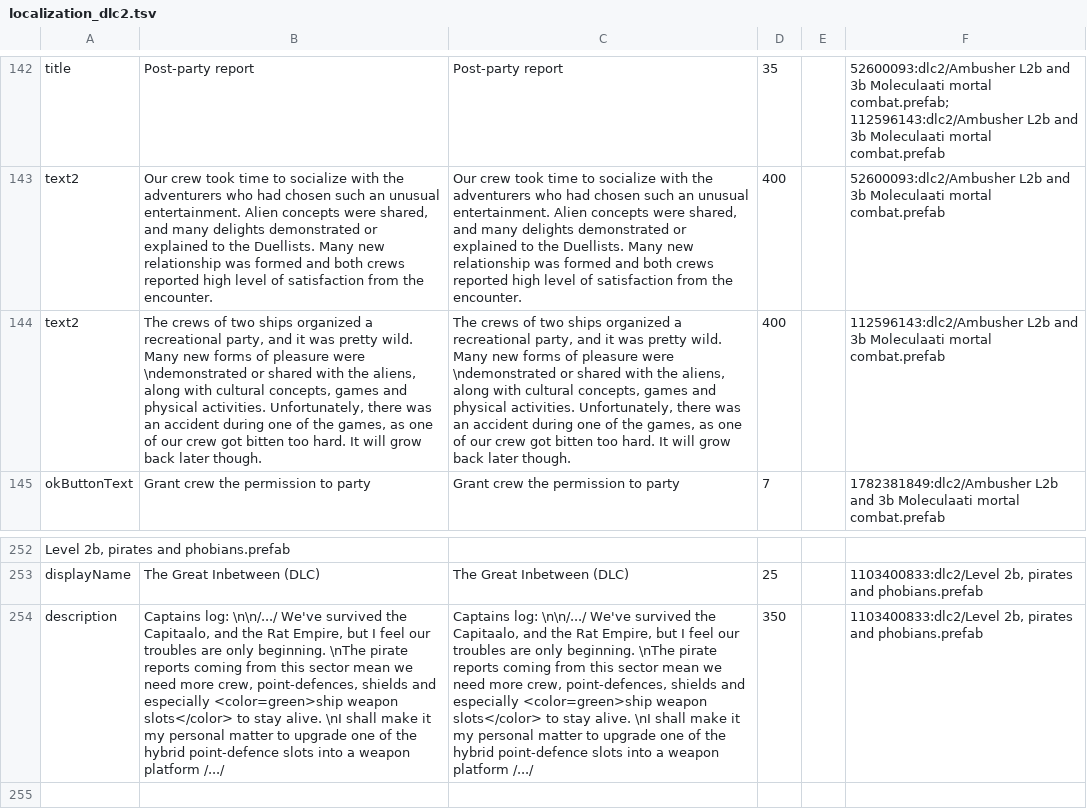
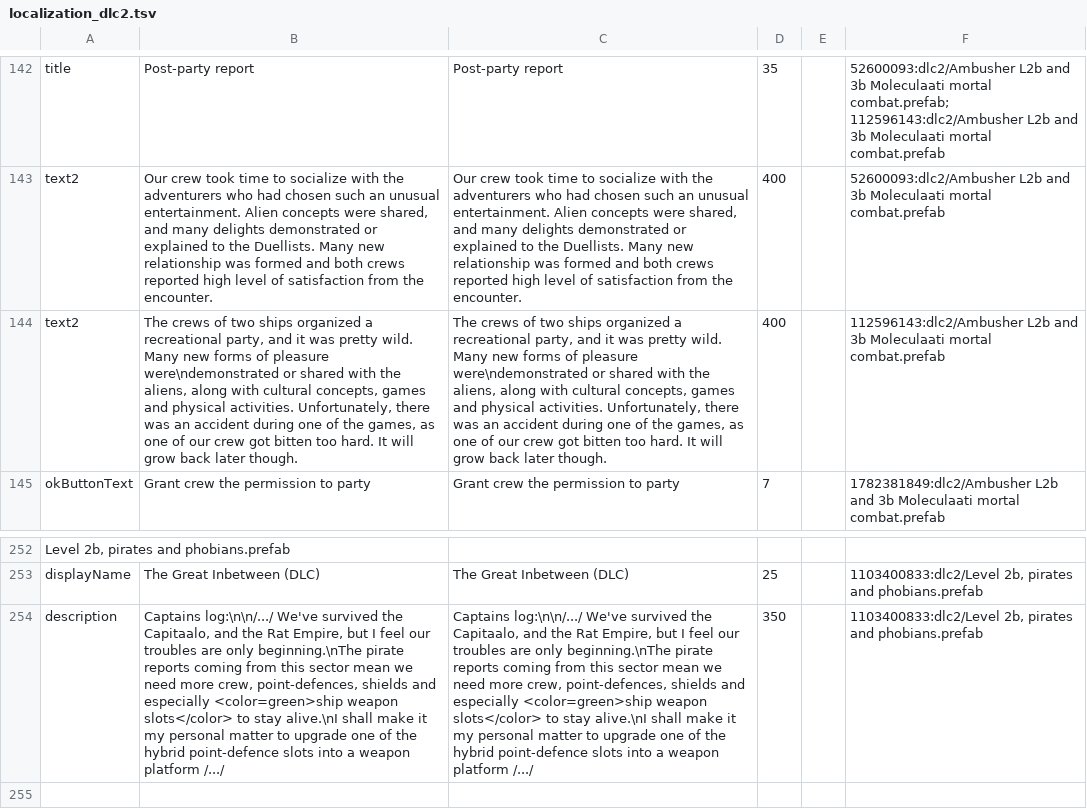
Before and after one commit to Duke-M-commits/Translation_ShortestTripToEarth_English, a TSV file: localization_dlc2.tsv, drawn as a sheet; only a part is shown, gaps mark what is left out; the diff names each change by its address in the sheet, - before the commit and + after, or states it on an @@ line.

```diff
--- a/localization_dlc2.tsv
+++ b/localization_dlc2.tsv
-B144: …of pleasure were \ndemonstrated or shared…
+B144: …of pleasure were\ndemonstrated or shared…
-C144: …of pleasure were \ndemonstrated or shared…
+C144: …of pleasure were\ndemonstrated or shared…
-B254: Captains log: \n\n/.../ We've survived the Capitaalo, and the Rat Empire, but I feel our troubles are only beginning. \nThe pirate reports coming from this sector mean we need more crew, point-defences, shields and especially <color=green>ship weapon slots</color> to stay alive. \nI shall make…
+B254: Captains log:\n\n/.../ We've survived the Capitaalo, and the Rat Empire, but I feel our troubles are only beginning.\nThe pirate reports coming from this sector mean we need more crew, point-defences, shields and especially <color=green>ship weapon slots</color> to stay alive.\nI shall make…
-C254: Captains log: \n\n/.../ We've survived the Capitaalo, and the Rat Empire, but I feel our troubles are only beginning. \nThe pirate reports coming from this sector mean we need more crew, point-defences, shields and especially <color=green>ship weapon slots</color> to stay alive. \nI shall make…
+C254: Captains log:\n\n/.../ We've survived the Capitaalo, and the Rat Empire, but I feel our troubles are only beginning.\nThe pirate reports coming from this sector mean we need more crew, point-defences, shields and especially <color=green>ship weapon slots</color> to stay alive.\nI shall make…
```
Also changed, not shown: 1 other file.
